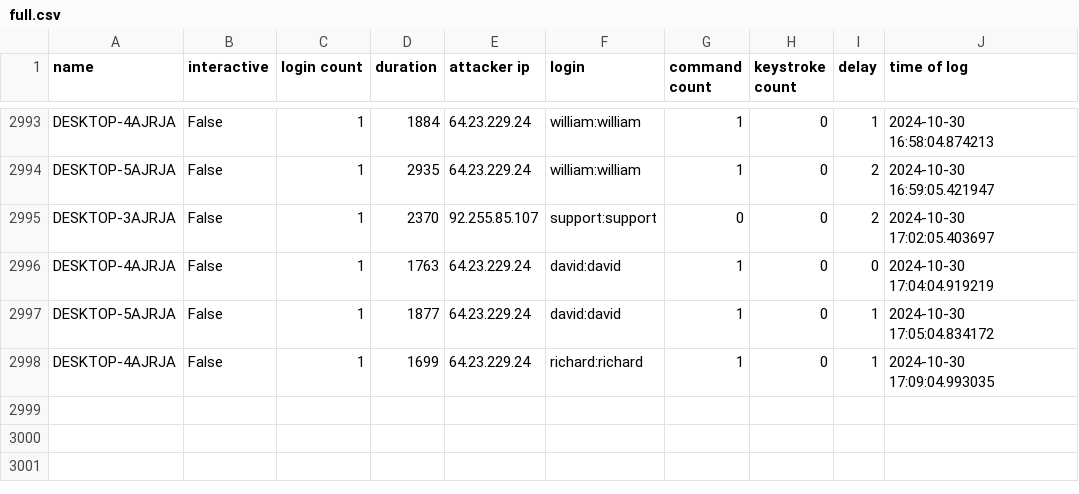
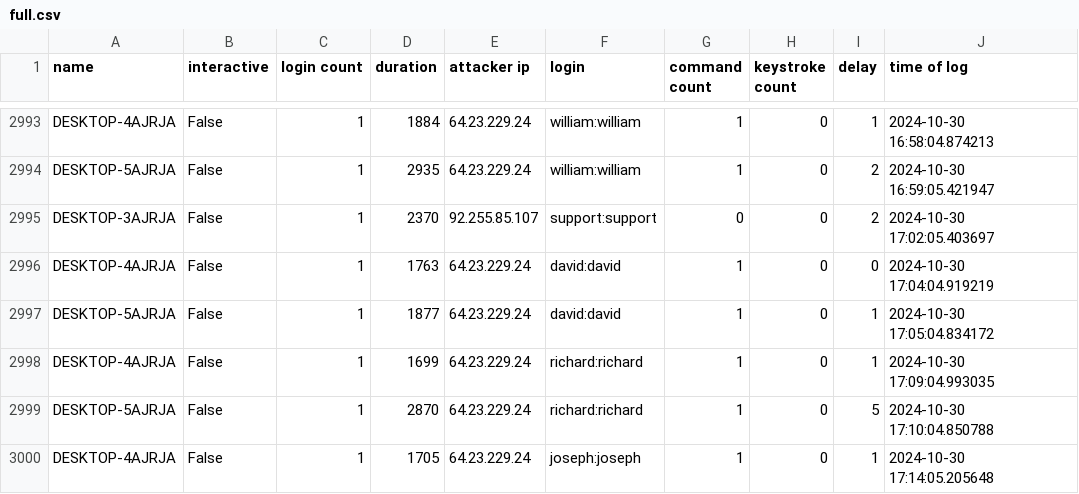
Before and after one commit to ryanfleming23/honeypot-group-1a, a CSV file: dat/full.csv, drawn as a sheet; only a part is shown, gaps mark what is left out.

Commit message:
auto commit Wed 30 Oct 2024 05:15:01 PM EDT

```diff
--- a/dat/full.csv
+++ b/dat/full.csv
@@ -2998 +2998,3 @@ DESKTOP-5AJRJA,False,1,1877,64.23.229.24,david:david,1,0,1,2024-10-30 17:05:04.8
 DESKTOP-4AJRJA,False,1,1699,64.23.229.24,richard:richard,1,0,1,2024-10-30 17:09:04.993035
+DESKTOP-5AJRJA,False,1,2870,64.23.229.24,richard:richard,1,0,5,2024-10-30 17:10:04.850788
+DESKTOP-4AJRJA,False,1,1705,64.23.229.24,joseph:joseph,1,0,1,2024-10-30 17:14:05.205648
```
